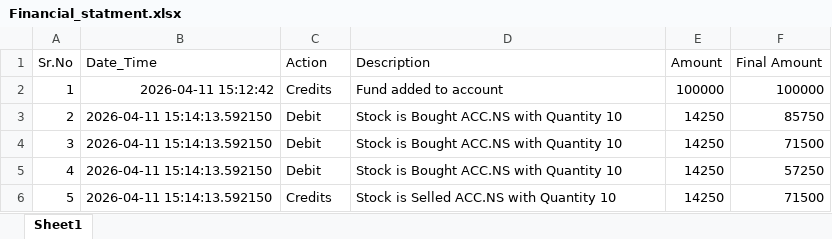
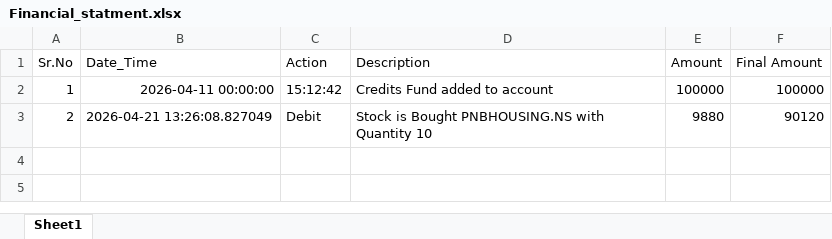
Before and after one commit to AyushSharma97666/Trading_Platform, an Excel workbook: Database/Financial_statment.xlsx, sheet Sheet1, drawn as a sheet; values as stored, in another font and other column widths than the file's, no borders; the diff names each change by its address in the sheet, - before the commit and + after, or states it on an @@ line.

```diff
--- a/Database/Financial_statment.xlsx (sheet Sheet1)
+++ b/Database/Financial_statment.xlsx (sheet Sheet1)
-B2 (Date_Time): 2026-04-11 15:12:42
+B2 (Date_Time): 2026-04-11 00:00:00
-C2 (Action): Credits
+C2 (Action): 15:12:42
-D2 (Description): Fund added to account
+D2 (Description): Credits Fund added to account
-B3 (Date_Time): 2026-04-11 15:14:13.592150
+B3 (Date_Time): 2026-04-21 13:26:08.827049
-D3 (Description): Stock is Bought ACC.NS with Quantity 10
+D3 (Description): Stock is Bought PNBHOUSING.NS with Quantity 10
-E3 (Amount): 14250
+E3 (Amount): 9880
-F3 (Final Amount): 85750
+F3 (Final Amount): 90120
-row 4: 3 | 2026-04-11 15:14:13.592150 | Debit | Stock is Bought ACC.NS with Quantity 10 | 14250 | 71500
-row 5: 4 | 2026-04-11 15:14:13.592150 | Debit | Stock is Bought ACC.NS with Quantity 10 | 14250 | 57250
-row 6: 5 | 2026-04-11 15:14:13.592150 | Credits | Stock is Selled ACC.NS with Quantity 10 | 14250 | 71500
```
Also changed, not shown: Database/Dashboard.xlsx, Database/Order_traction.xlsx, 6 other files.
